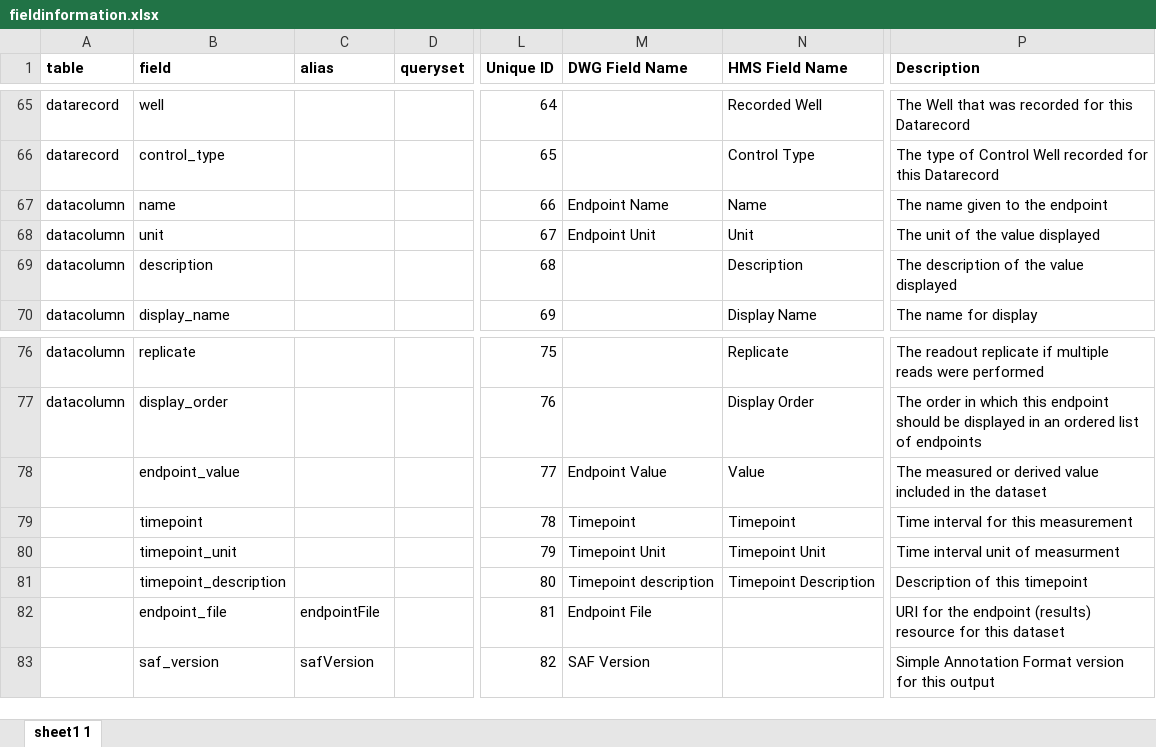
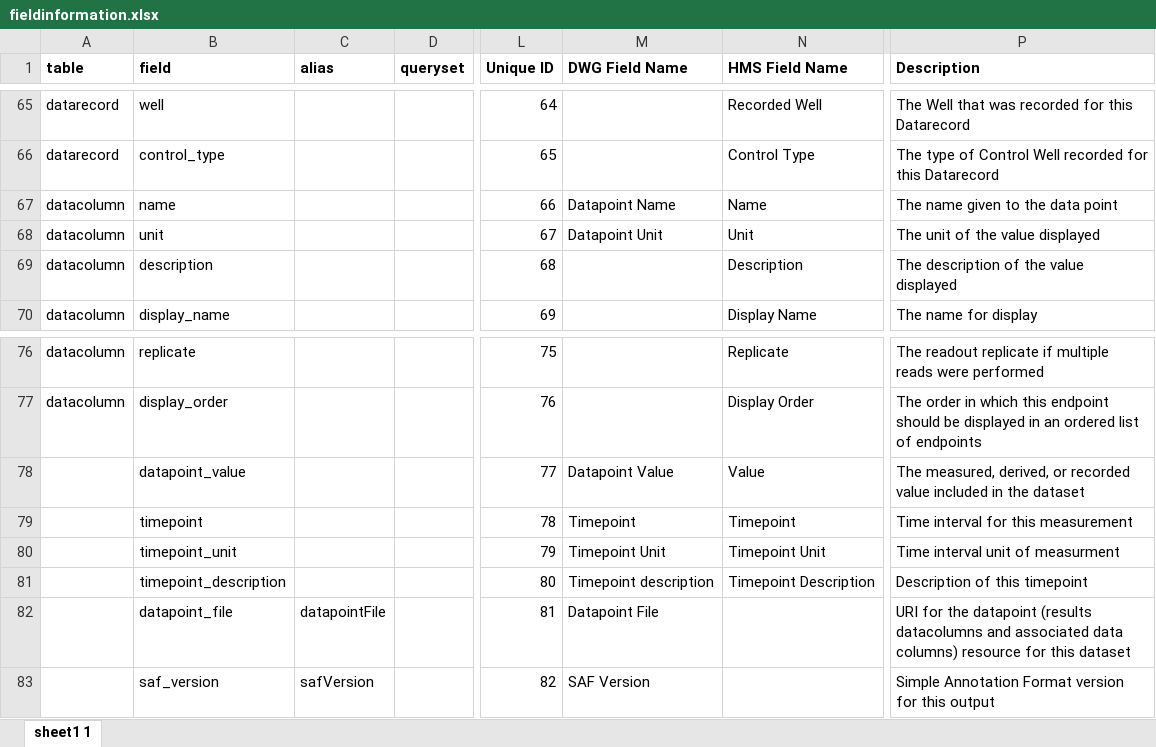
Before and after one commit to hmslincs/hmslincs, an Excel workbook: sampledata/fieldinformation.xlsx, sheet sheet1 1, drawn as a sheet; only a part is shown, gaps mark what is left out; values as stored, in another font and other column widths than the file's, no borders; the diff names each change by its address in the sheet, - before the commit and + after, or states it on an @@ line.

Commit message:
change "endpoint" terminology for fieldinformation re #175

```diff
--- a/sampledata/fieldinformation.xlsx (sheet sheet1 1)
+++ b/sampledata/fieldinformation.xlsx (sheet sheet1 1)
-M67 (DWG Field Name): Endpoint Name
+M67 (DWG Field Name): Datapoint Name
-P67 (Description): The name given to the endpoint
+P67 (Description): The name given to the data point
-M68 (DWG Field Name): Endpoint Unit
+M68 (DWG Field Name): Datapoint Unit
-B78 (field): endpoint_value
+B78 (field): datapoint_value
-M78 (DWG Field Name): Endpoint Value
+M78 (DWG Field Name): Datapoint Value
-P78 (Description): The measured or derived value included…
+P78 (Description): The measured, derived, or recorded value included…
-B82 (field): endpoint_file
+B82 (field): datapoint_file
-C82 (alias): endpointFile
+C82 (alias): datapointFile
-M82 (DWG Field Name): Endpoint File
+M82 (DWG Field Name): Datapoint File
-P82 (Description): …for the endpoint (results) resource for…
+P82 (Description): …for the datapoint (results datacolumns and associated data columns) resource for…
```
